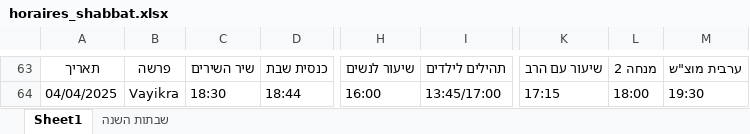
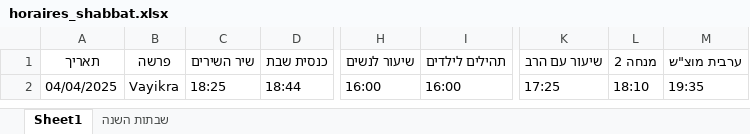
Before and after one commit to pilou73/horaires-shabbat, an Excel workbook: output/horaires_shabbat.xlsx, sheet Sheet1, drawn as a sheet; only a part is shown, gaps mark what is left out; values as stored, in another font and other column widths than the file's, no borders; addresses are those after the commit; the diff covers the shown part only; the diff names each change by its address in the sheet, - before the commit and + after, or states it on an @@ line.

```diff
--- a/output/horaires_shabbat.xlsx (sheet Sheet1)
+++ b/output/horaires_shabbat.xlsx (sheet Sheet1)
-C2: 18:30
+C2: 18:25
-I2: 13:45/17:00
+I2: 16:00
-K2: 17:15
+K2: 17:25
-L2: 18:00
+L2: 18:10
-M2: 19:30
+M2: 19:35
```
Also changed, not shown: 62 removed rows elsewhere in this sheet, sheet שבתות השנה, 5 other files.
